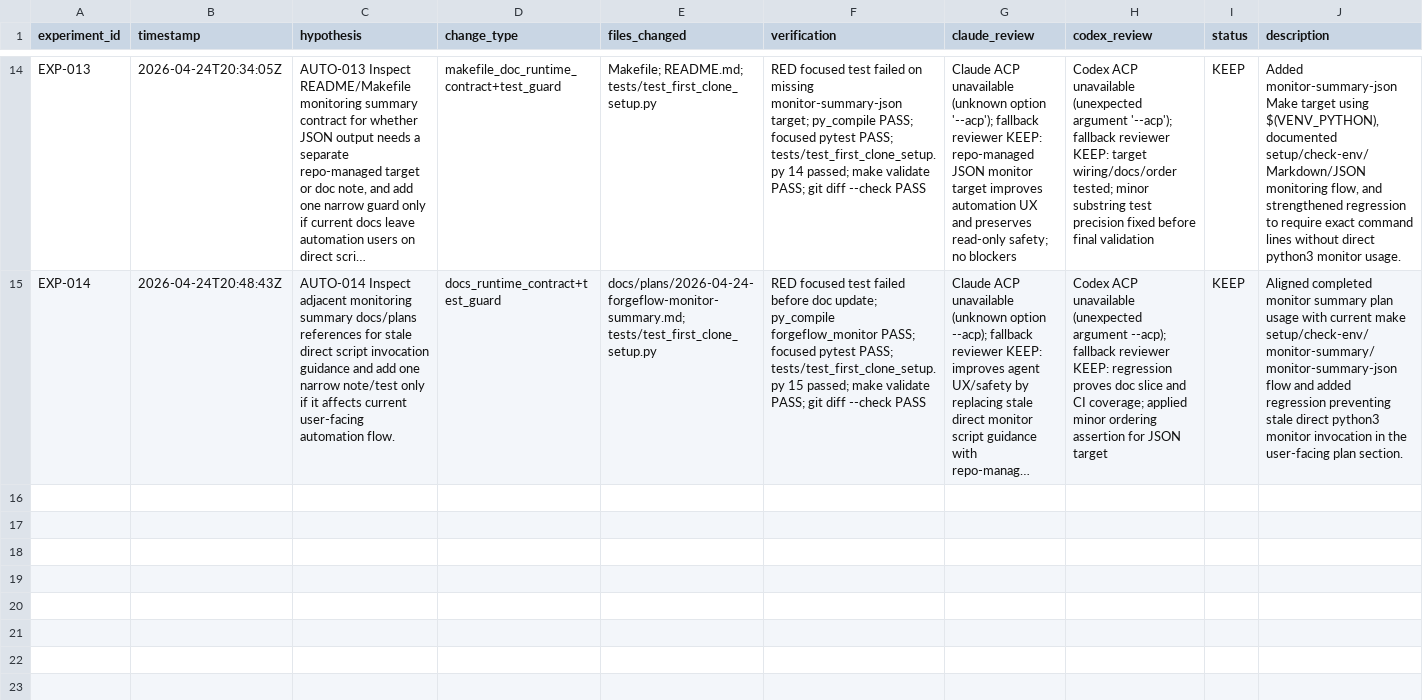
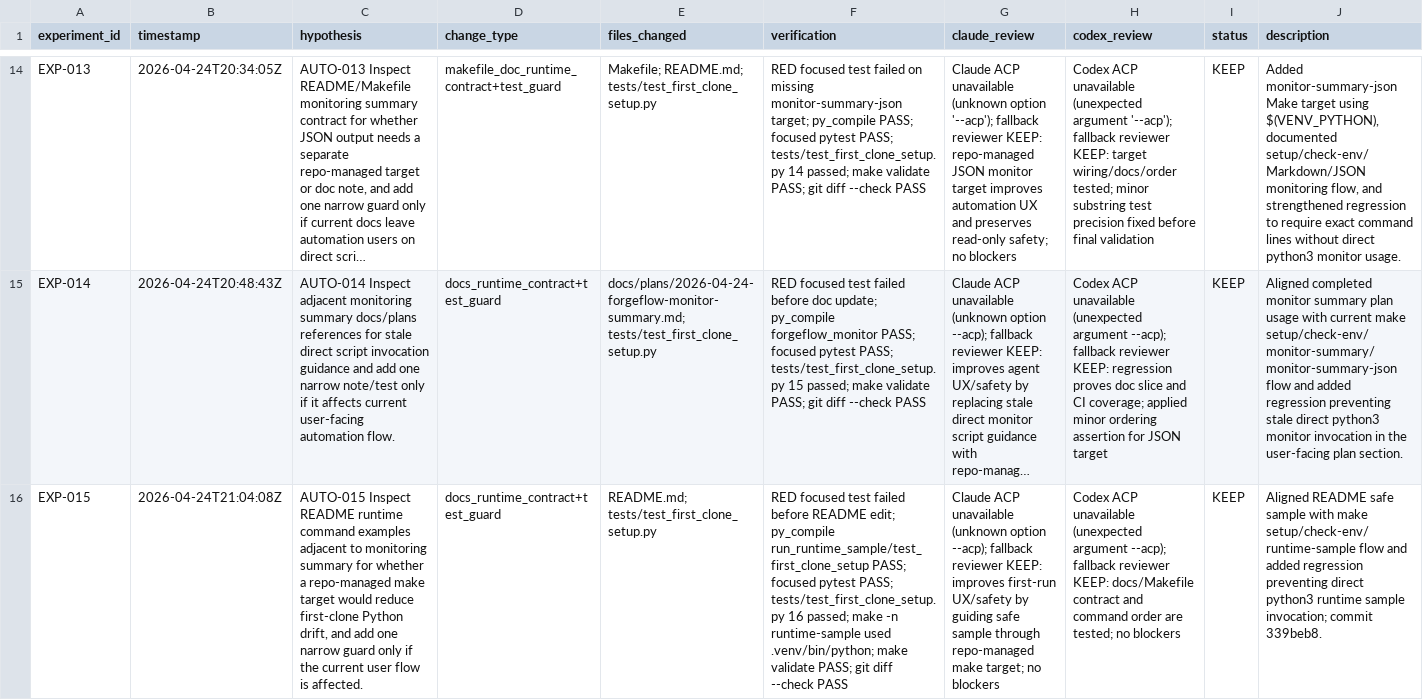
Before and after one commit to gimso2x/forgeflow, a TSV file: .claude/autoresearch/results.tsv, drawn as a sheet; only a part is shown, gaps mark what is left out; long unchanged cells end in …; the diff names each change by its address in the sheet, - before the commit and + after, or states it on an @@ line.

Commit message:
chore: record autoresearch exp 015

```diff
--- a/.claude/autoresearch/results.tsv
+++ b/.claude/autoresearch/results.tsv
+row 16: EXP-015 | 2026-04-24T21:04:08Z | AUTO-015 Inspect README runtime command examples adjacent to monitoring summary for whether a repo-managed make target would reduce first-clone Python drift, and add one narrow guard only if the current user flow is affected. | docs_runtime_contract+test_guard | README.md; tests/test_first_clone_setup.py | RED focused test failed before README edit; py_compile run_runtime_sample/test_first_clone_setup PASS; focused pytest PASS; tests/test_first_clone_setup.py 16 passed; make -n runtime-sample used .venv/bin/python; make validate PASS; git diff --check PASS | Claude ACP unavailable (unknown option --acp); fallback reviewer KEEP: improves first-run UX/safety by guiding safe sample through repo-managed make target; no blockers | Codex ACP unavailable (unexpected argument --acp); fallback reviewer KEEP: docs/Makefile contract and command order are tested; no blockers | KEEP | Aligned README safe sample with make setup/check-env/runtime-sample flow and added regression preventing direct python3 runtime sample invocation; commit 339beb8.
```
Also changed, not shown: 2 other files.
